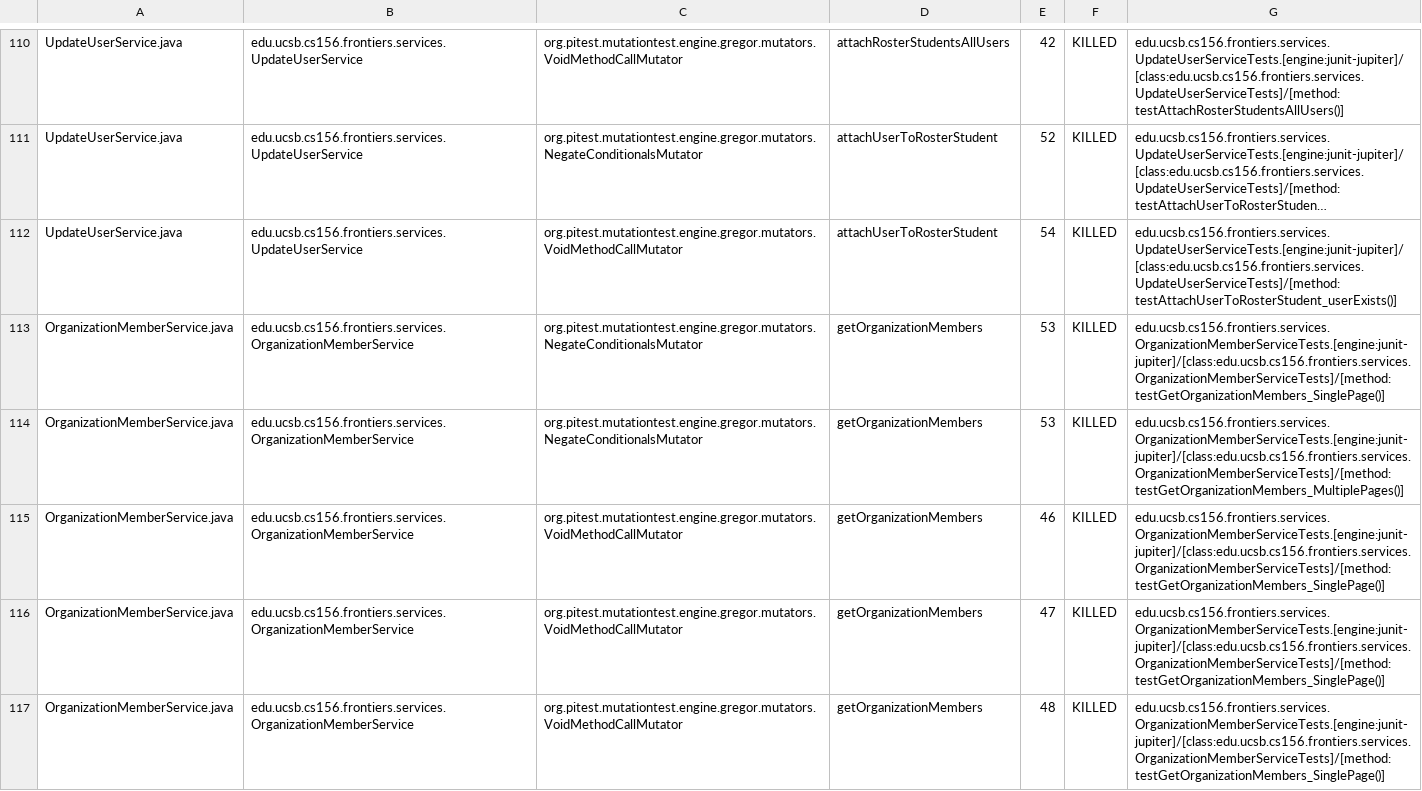
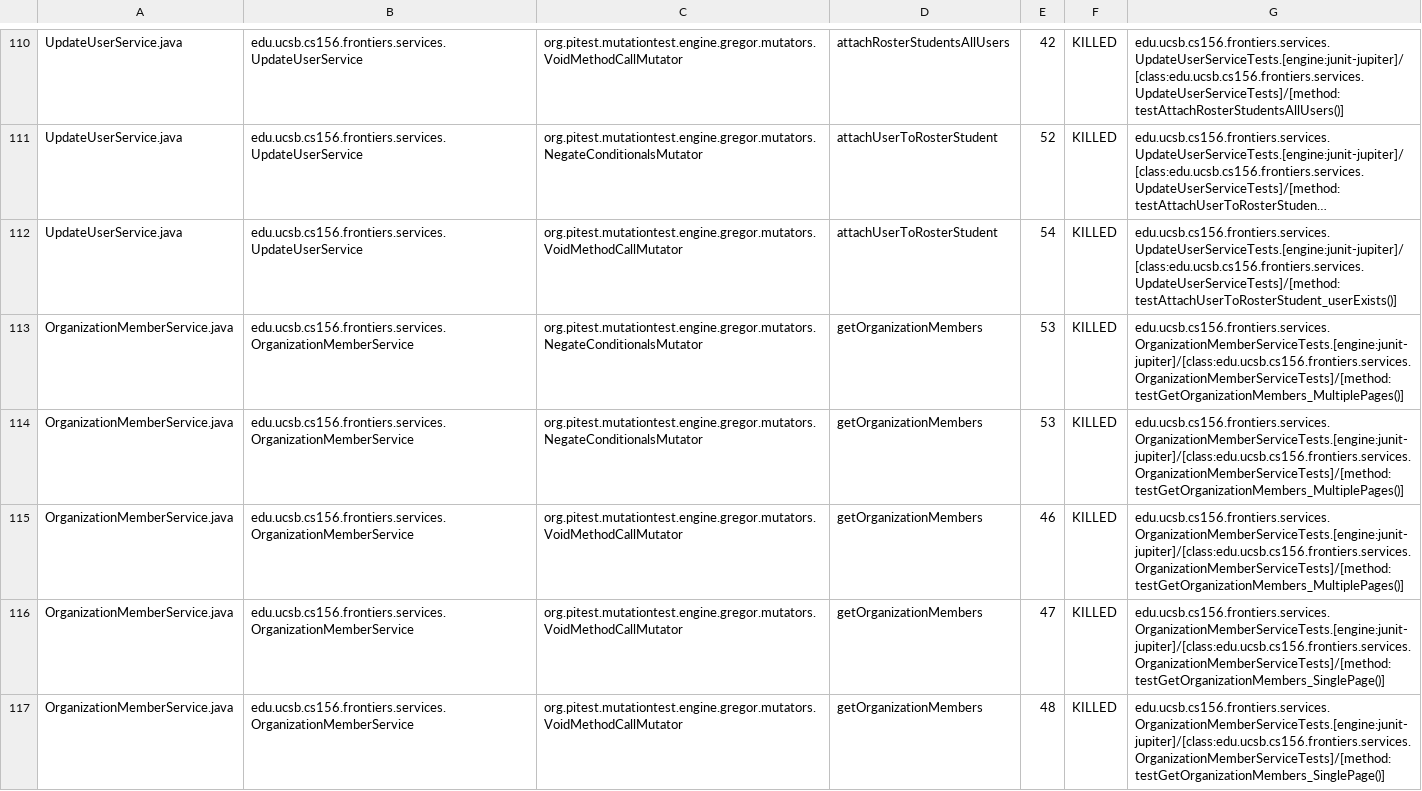
Before and after one commit to ucsb-cs156-s25/proj-frontiers-s25-11, a CSV file: prs/44/pitest/mutations.csv, drawn as a sheet; only a part is shown, gaps mark what is left out; long unchanged cells end in …; removed rows and columns are numbered as before the commit, all else as after; the diff covers the shown part only; the diff names each change by its address in the sheet, - before the commit and + after, or states it on an @@ line.

Commit message:
Deploying to gh-pages from @ ucsb-cs156-s25/proj-frontiers-s25-11@8d51371fde4a2b4234d7a7e224869a43e8e3dc7c 🚀

```diff
--- a/prs/44/pitest/mutations.csv
+++ b/prs/44/pitest/mutations.csv
-row 113: OrganizationMemberService.java | edu.ucsb.cs156.frontiers.services.OrganizationMemberService | org.pitest.mutationtest.engine.gregor.mutators.NegateConditionalsMutator | getOrganizationMembers | 53 | KILLED | edu.ucsb.cs156.frontiers.services.OrganizationMemberServiceTests.[engine:junit-jupiter]/[class:edu.ucsb.cs156.frontiers.services.OrganizationMemberServiceTests]/[method:testGetOrganizationMembers_SinglePage()]
+row 114: OrganizationMemberService.java | edu.ucsb.cs156.frontiers.services.OrganizationMemberService | org.pitest.mutationtest.engine.gregor.mutators.NegateConditionalsMutator | getOrganizationMembers | 53 | KILLED | edu.ucsb.cs156.frontiers.services.OrganizationMemberServiceTests.[engine:junit-jupiter]/[class:edu.ucsb.cs156.frontiers.services.OrganizationMemberServiceTests]/[method:testGetOrganizationMembers_MultiplePages()]
-G115: edu.ucsb.cs156.frontiers.services.OrganizationMemberServiceTests.[engine:junit-jupiter]/[class:edu.ucsb.cs156.frontiers.services.OrganizationMemberServiceTests]/[method:testGetOrganizationMembers_SinglePage()]
+G115: edu.ucsb.cs156.frontiers.services.OrganizationMemberServiceTests.[engine:junit-jupiter]/[class:edu.ucsb.cs156.frontiers.services.OrganizationMemberServiceTests]/[method:testGetOrganizationMembers_MultiplePages()]
```
Also changed, not shown: 11 edited cells elsewhere in this file, 31 other files.
